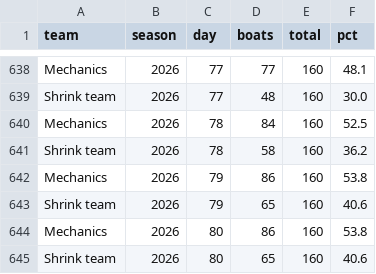
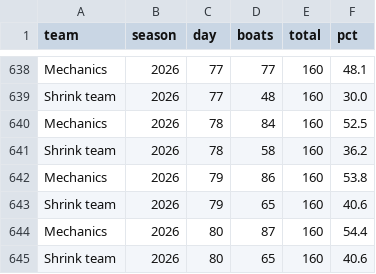
Before and after one commit to loumcp/crew-board, a CSV file: automation/state/season_base.csv, drawn as a sheet; only a part is shown, gaps mark what is left out.

```diff
--- a/automation/state/season_base.csv
+++ b/automation/state/season_base.csv
@@ -643,3 +643,3 @@ Mechanics,2026,79,86,160,53.8
 Shrink team,2026,79,65,160,40.6
-Mechanics,2026,80,86,160,53.8
+Mechanics,2026,80,87,160,54.4
 Shrink team,2026,80,65,160,40.6
```
Also changed, not shown: arrivals.csv, data/arrivals.csv, 9 other files.
